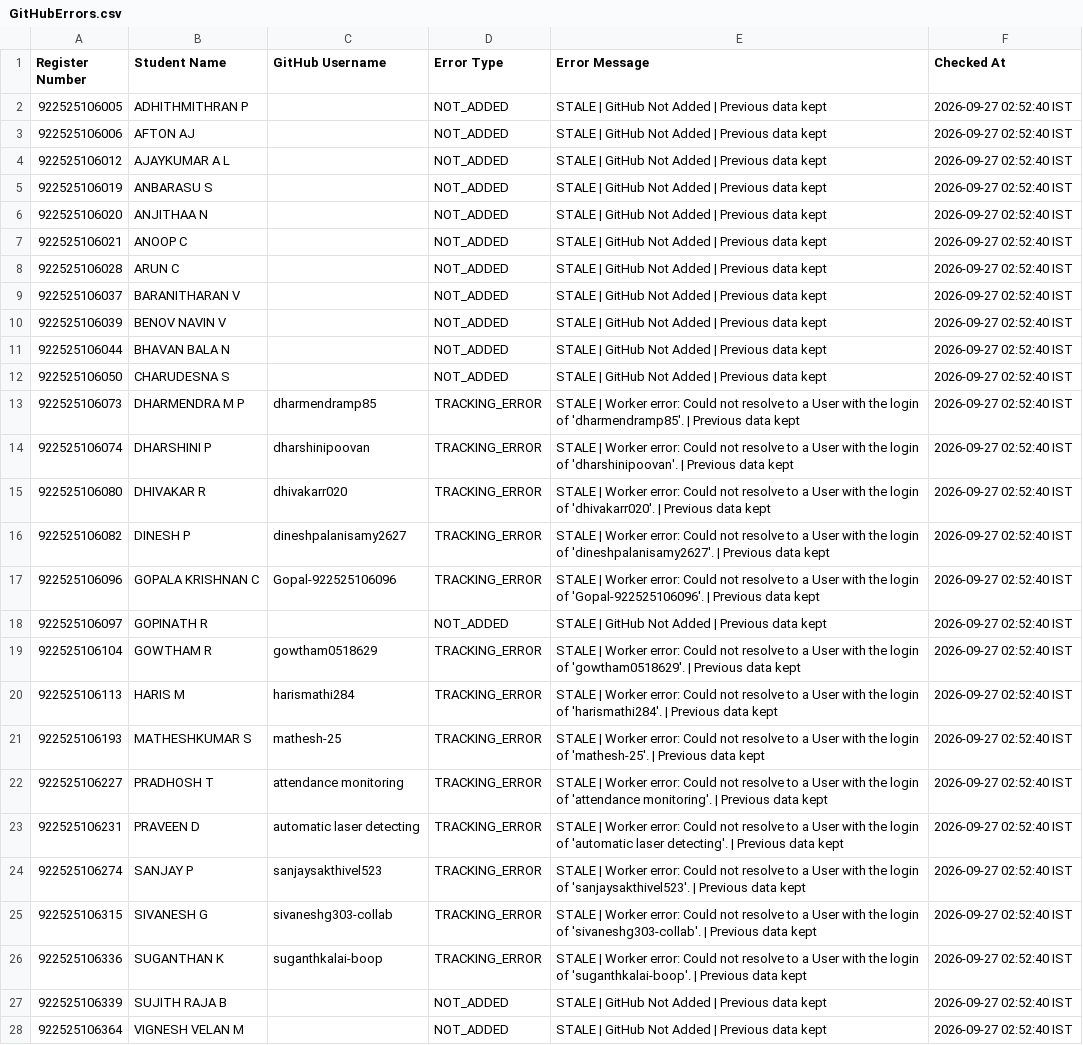
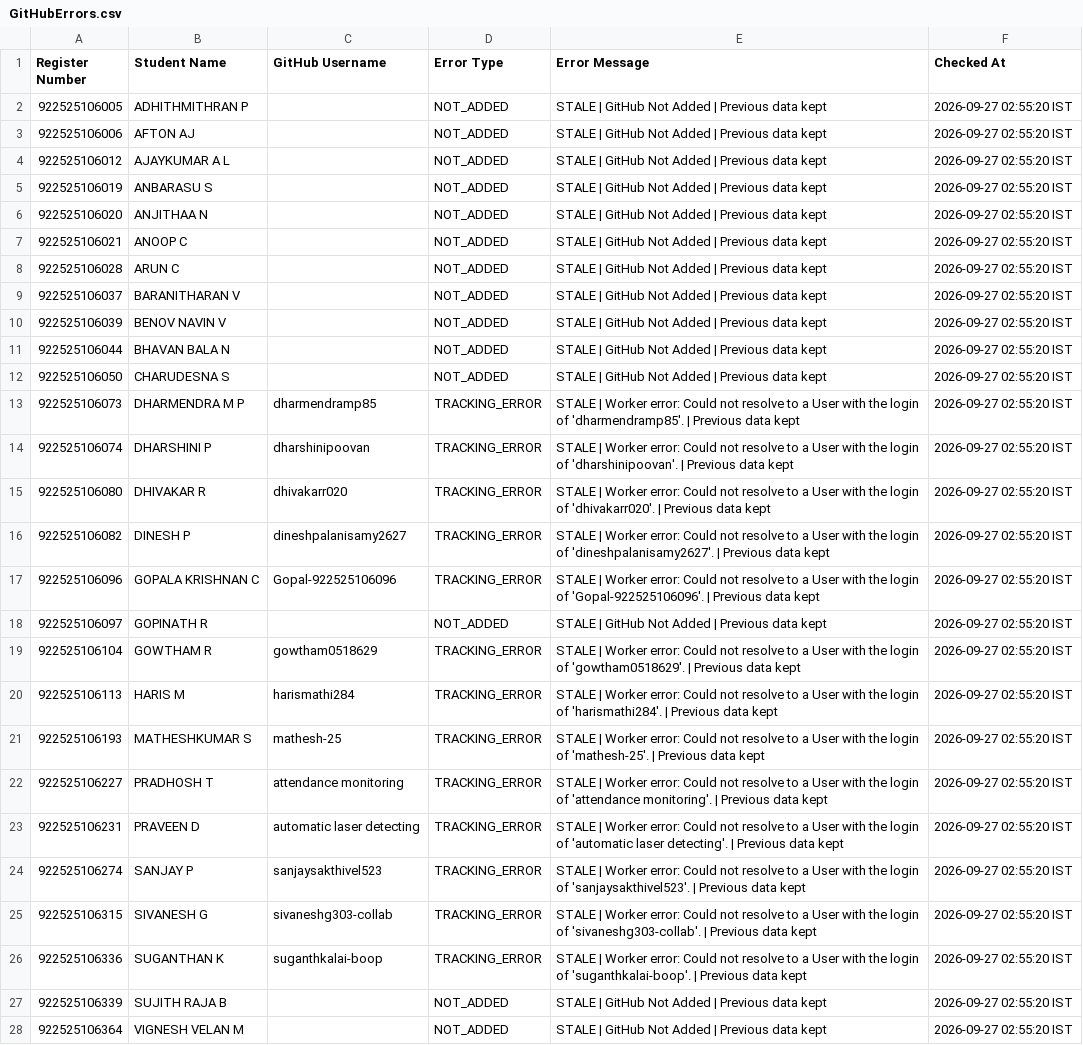
Before and after one commit to sabareesh2008/ECE-DEPARTMENT-coding-skills-tracker, a CSV file: GitHubErrors.csv, drawn as a sheet; the diff names each change by its address in the sheet, - before the commit and + after, or states it on an @@ line.

```diff
--- a/GitHubErrors.csv
+++ b/GitHubErrors.csv
-F2:F28 (Checked At): 2026-09-27 02:52:40 IST
+F2:F28 (Checked At): 2026-09-27 02:55:20 IST
```
Also changed, not shown: GitHubLiveData.csv, 1 other file.
